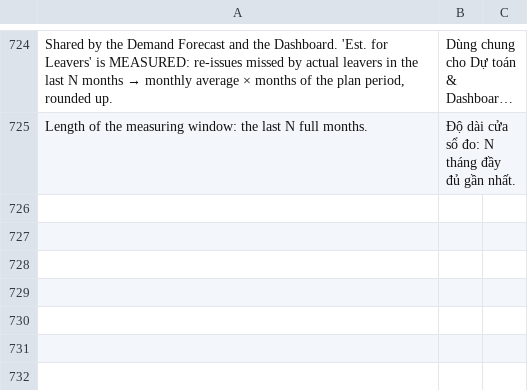
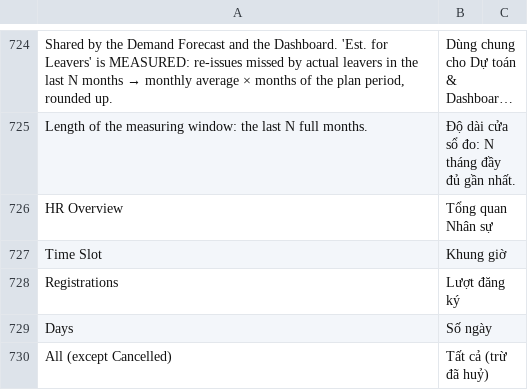
Before and after one commit to nguyenson-toray/customize_erpnext, a CSV file: customize_erpnext/translations/vi.csv, drawn as a sheet; only a part is shown, gaps mark what is left out; long unchanged cells end in …; the diff names each change by its address in the sheet, - before the commit and + after, or states it on an @@ line.

```diff
--- a/customize_erpnext/translations/vi.csv
+++ b/customize_erpnext/translations/vi.csv
+row 726: HR Overview | Tổng quan Nhân sự
+row 727: Time Slot | Khung giờ
+row 728: Registrations | Lượt đăng ký
+row 729: Days | Số ngày
+row 730: All (except Cancelled) | Tất cả (trừ đã huỷ)
```
Also changed, not shown: 27 other files.
